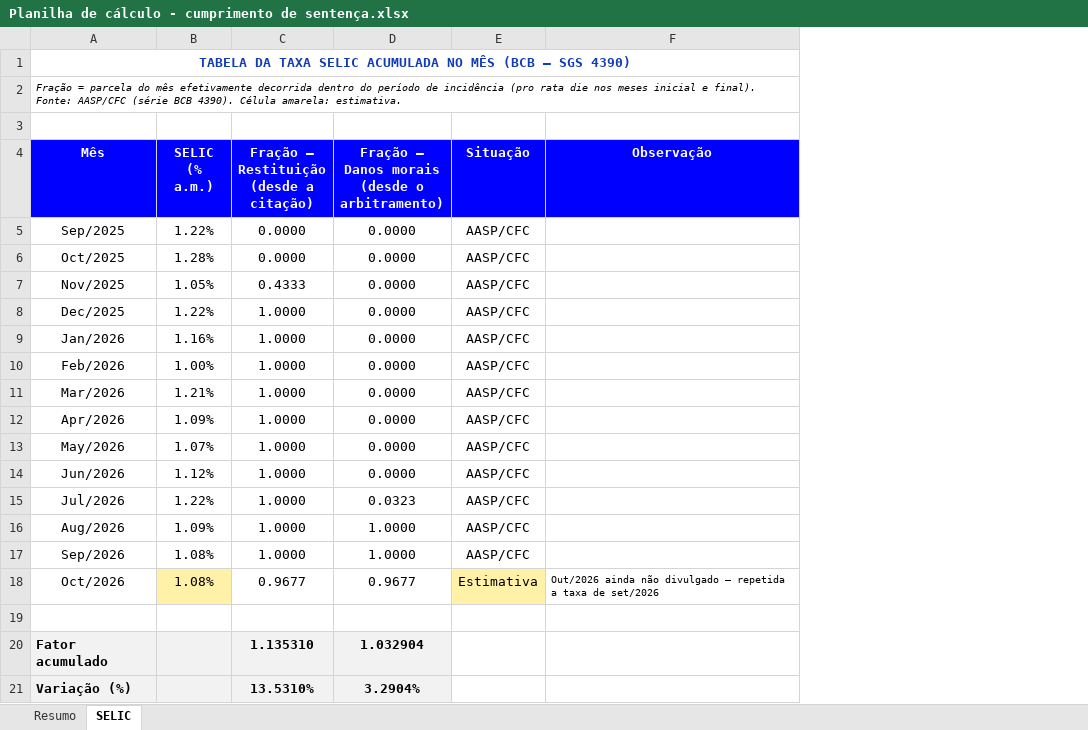
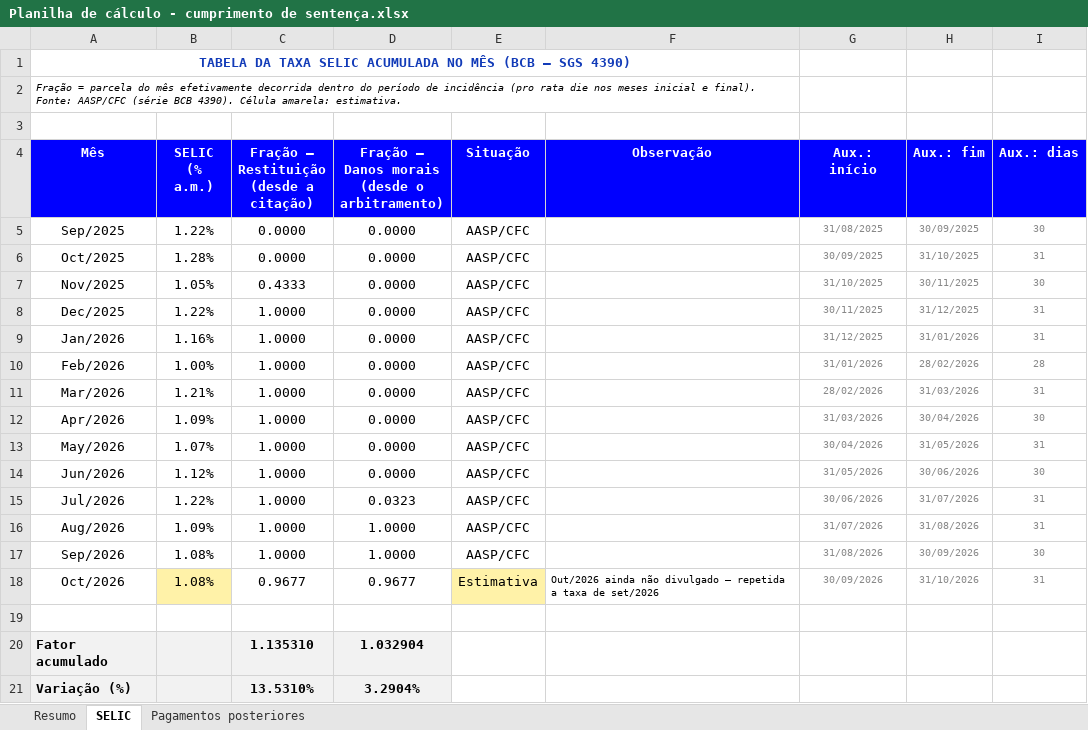
Before and after one commit to paduanetoadvogado/Atua-o-c-vel, an Excel workbook: 0800633-40.2025 - Maria dos Milagres/Planilha de cálculo - cumprimento de sentença.xlsx, sheet SELIC, drawn as a sheet; values as stored, in another font and other column widths than the file's, no borders; the diff names each change by its address in the sheet, - before the commit and + after, or states it on an @@ line.

```diff
--- a/0800633-40.2025 - Maria dos Milagres/Planilha de cálculo - cumprimento de sentença.xlsx (sheet SELIC)
+++ b/0800633-40.2025 - Maria dos Milagres/Planilha de cálculo - cumprimento de sentença.xlsx (sheet SELIC)
+sheet tab: Pagamentos posteriores
+column G (Aux.: início), rows 5-18: 31/08/2025 | 30/09/2025 | 31/10/2025 | 30/11/2025 | 31/12/2025 | 31/01/2026 | 28/02/2026 | 31/03/2026 | 30/04/2026 | 31/05/2026 | 30/06/2026 | 31/07/2026 | 31/08/2026 | 30/09/2026
+column H (Aux.: fim), rows 5-18: 30/09/2025 | 31/10/2025 | 30/11/2025 | 31/12/2025 | 31/01/2026 | 28/02/2026 | 31/03/2026 | 30/04/2026 | 31/05/2026 | 30/06/2026 | 31/07/2026 | 31/08/2026 | 30/09/2026 | 31/10/2026
+column I (Aux.: dias), rows 5-18: 30 | 31 | 30 | 31 | 31 | 28 | 31 | 30 | 31 | 30 | 31 | 31 | 30 | 31
```
Also changed, not shown: sheet Resumo, formulas that keep their value, 2 other files.
